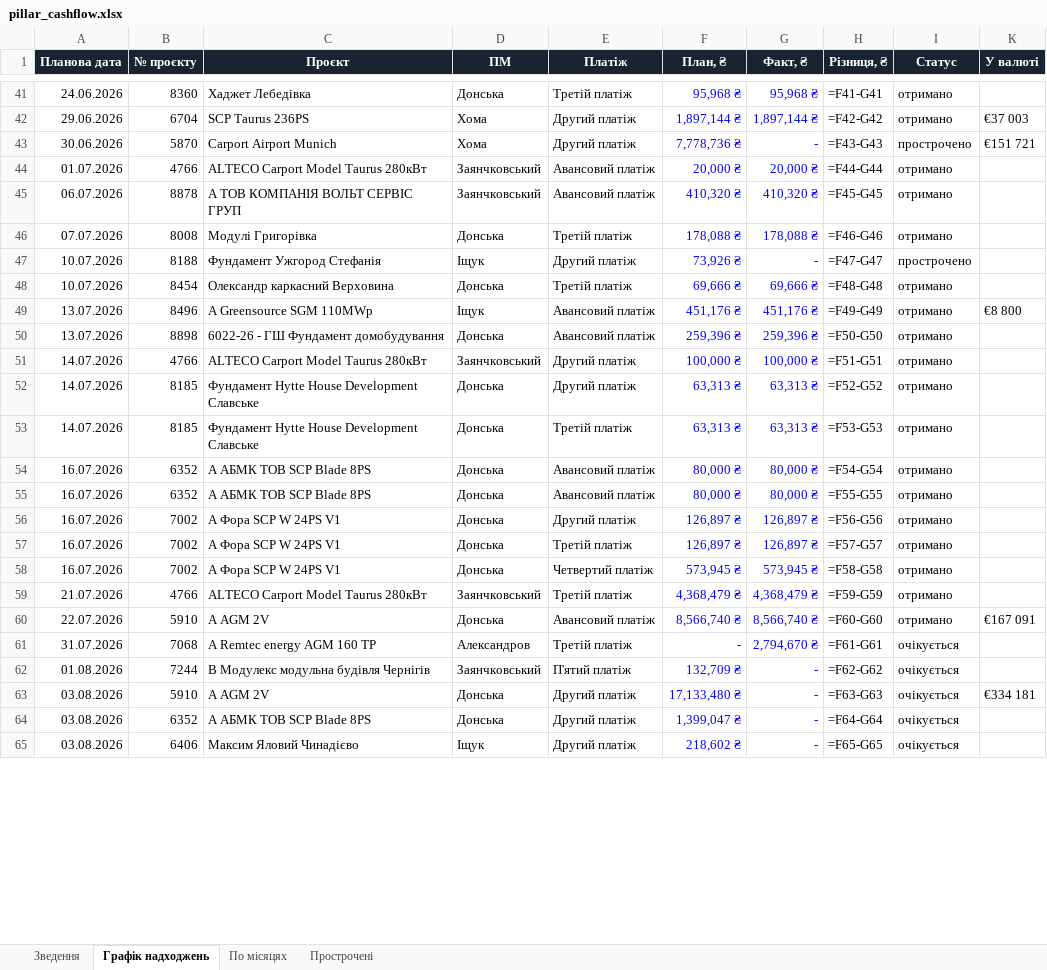
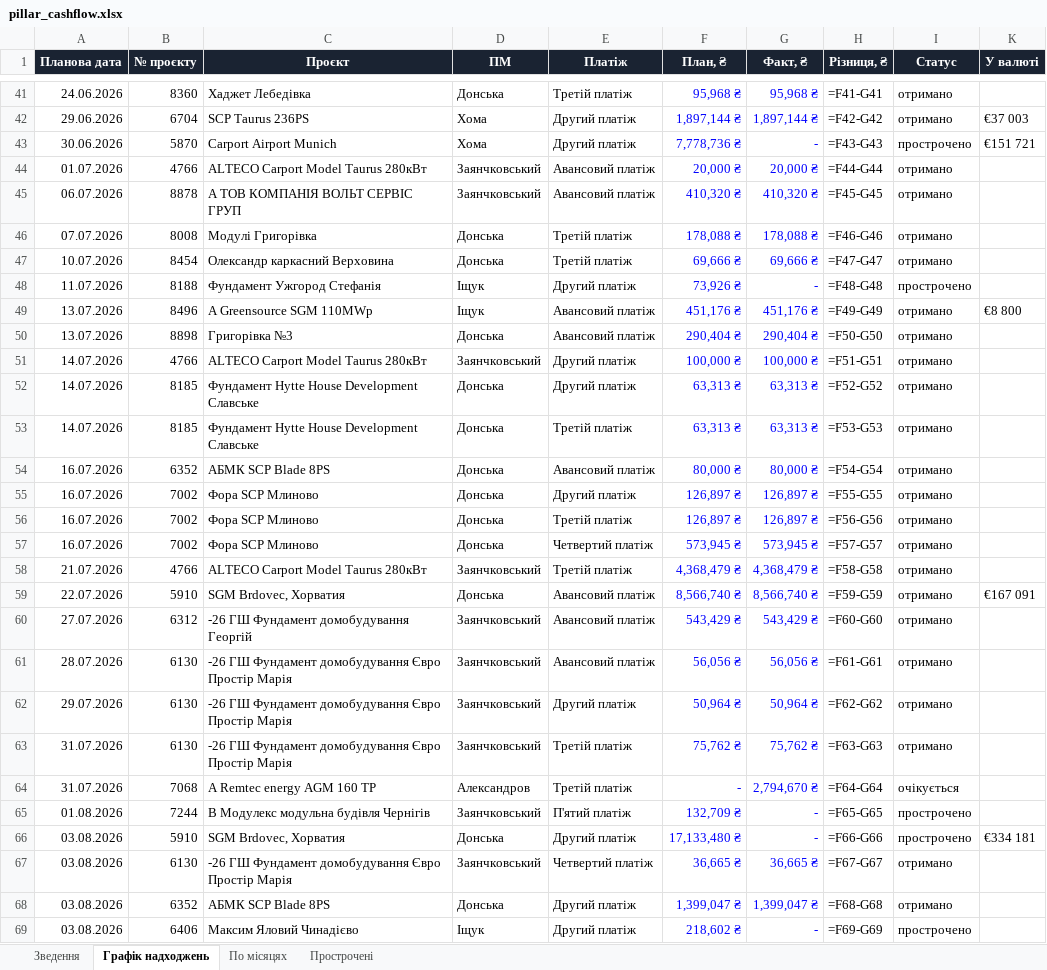
Before and after one commit to aleksandrkhoma-coder/pillar, an Excel workbook: pillar_cashflow.xlsx, sheet Графік надходжень, drawn as a sheet; only a part is shown, gaps mark what is left out; values as stored, in another font and other column widths than the file's, no borders; formulas without a stored value are shown as written; removed rows and columns are numbered as before the commit, all else as after; the diff covers the shown part only; the diff names each change by its address in the sheet, - before the commit and + after, or states it on an @@ line.

```diff
--- a/pillar_cashflow.xlsx (sheet Графік надходжень)
+++ b/pillar_cashflow.xlsx (sheet Графік надходжень)
-row 47: 10.07.2026 | 8188 | Фундамент Ужгород Стефанія | Іщук | Другий платіж | 73,926 ₴ | - | =F47-G47 | прострочено
-H47 (Різниця, ₴): =F48-G48
+H47 (Різниця, ₴): =F47-G47
+row 48: 11.07.2026 | 8188 | Фундамент Ужгород Стефанія | Іщук | Другий платіж | 73,926 ₴ | - | =F48-G48 | прострочено
-C50 (Проєкт): 6022-26 - ГШ Фундамент домобудування
+C50 (Проєкт): Григорівка №3
-F50 (План, ₴): 259,396 ₴
+F50 (План, ₴): 290,404 ₴
-G50 (Факт, ₴): 259,396 ₴
+G50 (Факт, ₴): 290,404 ₴
-C54 (Проєкт): А АБМК ТОВ SCP Blade 8PS
+C54 (Проєкт): АБМК SCP Blade 8PS
-row 55: 16.07.2026 | 6352 | А АБМК ТОВ SCP Blade 8PS | Донська | Авансовий платіж | 80,000 ₴ | 80,000 ₴ | =F55-G55 | отримано
-C55:C57 (Проєкт): А Фора SCP W 24PS V1
+C55:C57 (Проєкт): Фора SCP Млиново
-H55 (Різниця, ₴): =F56-G56
+H55 (Різниця, ₴): =F55-G55
-H56 (Різниця, ₴): =F57-G57
+H56 (Різниця, ₴): =F56-G56
-H57 (Різниця, ₴): =F58-G58
+H57 (Різниця, ₴): =F57-G57
-H58 (Різниця, ₴): =F59-G59
+H58 (Різниця, ₴): =F58-G58
-C59 (Проєкт): А AGM 2V
+C59 (Проєкт): SGM Brdovec, Хорватия
-H59 (Різниця, ₴): =F60-G60
+H59 (Різниця, ₴): =F59-G59
+row 60: 27.07.2026 | 6312 | -26 ГШ Фундамент домобудування Георгій | Заянчковський | Авансовий платіж | 543,429 ₴ | 543,429 ₴ | =F60-G60 | отримано
+row 61: 28.07.2026 | 6130 | -26 ГШ Фундамент домобудування Євро Простір Марія | Заянчковський | Авансовий платіж | 56,056 ₴ | 56,056 ₴ | =F61-G61 | отримано
+row 62: 29.07.2026 | 6130 | -26 ГШ Фундамент домобудування Євро Простір Марія | Заянчковський | Другий платіж | 50,964 ₴ | 50,964 ₴ | =F62-G62 | отримано
+row 63: 31.07.2026 | 6130 | -26 ГШ Фундамент домобудування Євро Простір Марія | Заянчковський | Третій платіж | 75,762 ₴ | 75,762 ₴ | =F63-G63 | отримано
-H64 (Різниця, ₴): =F61-G61
+H64 (Різниця, ₴): =F64-G64
-H65 (Різниця, ₴): =F62-G62
+H65 (Різниця, ₴): =F65-G65
-I65:I66 (Статус): очікується
+I65:I66 (Статус): прострочено
-C66 (Проєкт): А AGM 2V
+C66 (Проєкт): SGM Brdovec, Хорватия
-H66 (Різниця, ₴): =F63-G63
+H66 (Різниця, ₴): =F66-G66
+row 67: 03.08.2026 | 6130 | -26 ГШ Фундамент домобудування Євро Простір Марія | Заянчковський | Четвертий платіж | 36,665 ₴ | 36,665 ₴ | =F67-G67 | отримано
-C68 (Проєкт): А АБМК ТОВ SCP Blade 8PS
+C68 (Проєкт): АБМК SCP Blade 8PS
-G68 (Факт, ₴): -
+G68 (Факт, ₴): 1,399,047 ₴
-H68 (Різниця, ₴): =F64-G64
+H68 (Різниця, ₴): =F68-G68
-I68 (Статус): очікується
+I68 (Статус): отримано
-H69 (Різниця, ₴): =F65-G65
+H69 (Різниця, ₴): =F69-G69
-I69 (Статус): очікується
+I69 (Статус): прострочено
```
Also changed, not shown: 2 added rows, 4 removed rows and 34 edited cells elsewhere in this sheet, sheet Прострочені, sheet Зведення, hidden cells, 15 other files.
